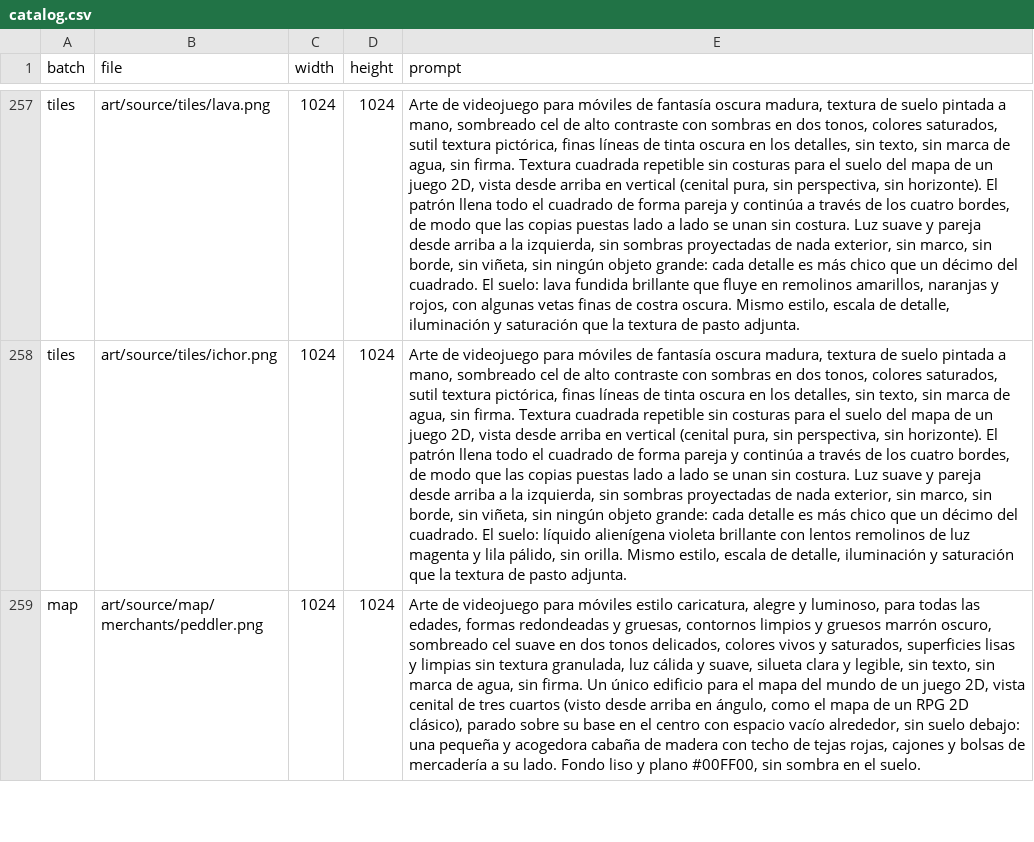
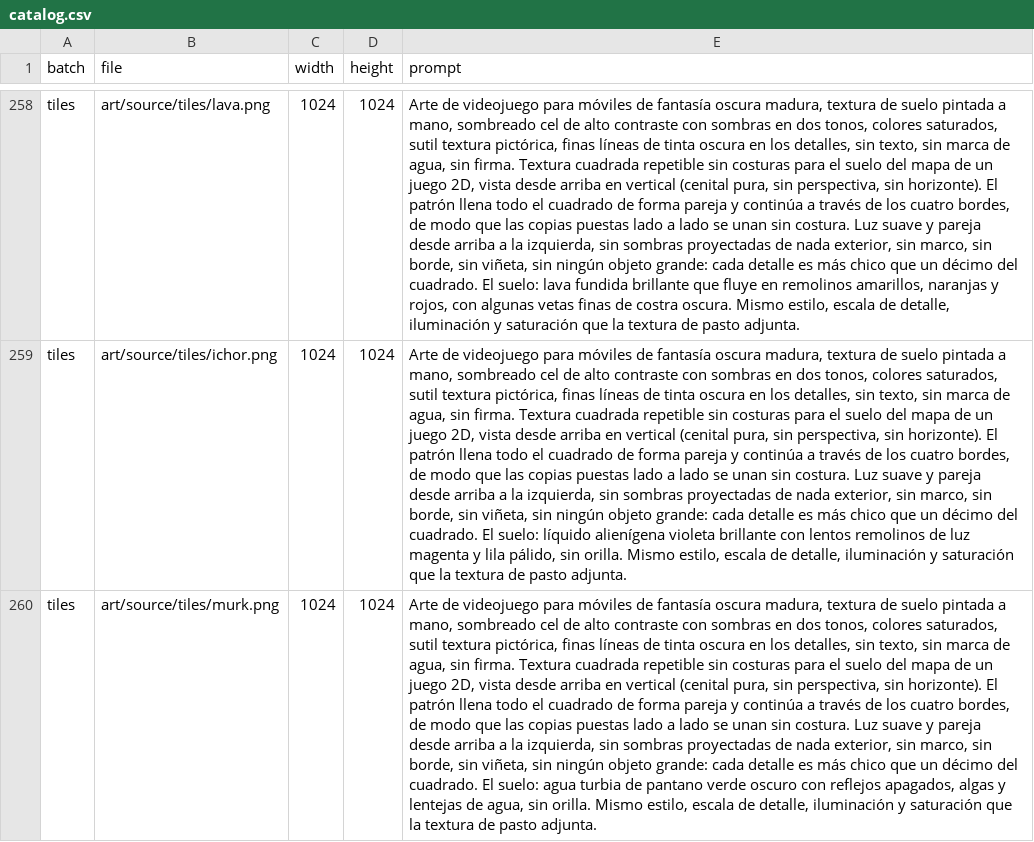
Before and after one commit to luismanuelamengual/neogroup-crisol, a CSV file: art/catalog.csv, drawn as a sheet; only a part is shown, gaps mark what is left out; the shorter side is filled out with more unchanged rows; the diff covers the shown part only; the diff names each change by its address in the sheet, - before the commit and + after, or states it on an @@ line.

```diff
--- a/art/catalog.csv
+++ b/art/catalog.csv
+row 260: tiles | art/source/tiles/murk.png | 1024 | 1024 | Arte de videojuego para móviles de fantasía oscura madura, textura de suelo pintada a mano, sombreado cel de alto contraste con sombras en dos tonos, colores saturados, sutil textura pictórica, finas líneas de tinta oscura en los detalles, sin texto, sin marca de agua, sin firma. Textura cuadrada repetible sin costuras para el suelo del mapa de un juego 2D, vista desde arriba en vertical (cenital pura, sin perspectiva, sin horizonte). El patrón llena todo el cuadrado de forma pareja y continúa a través de los cuatro bordes, de modo que las copias puestas lado a lado se unan sin costura. Luz suave y pareja desde arriba a la izquierda, sin sombras proyectadas de nada exterior, sin marco, sin borde, sin viñeta, sin ningún objeto grande: cada detalle es más chico que un décimo del cuadrado. El suelo: agua turbia de pantano verde oscuro con reflejos apagados, algas y lentejas de agua, sin orilla. Mismo estilo, escala de detalle, iluminación y saturación que la textura de pasto adjunta.
```
Also changed, not shown: 2 added rows elsewhere in this file, 9 other files.
